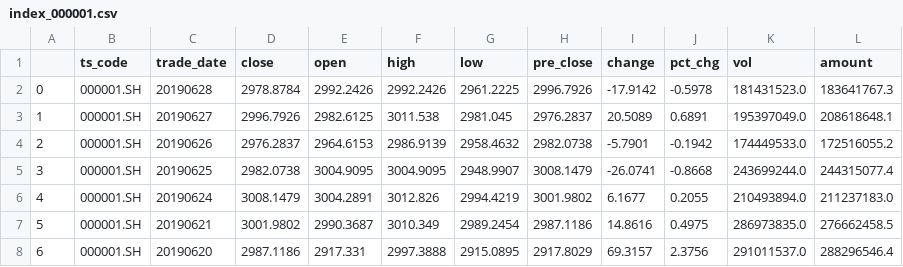
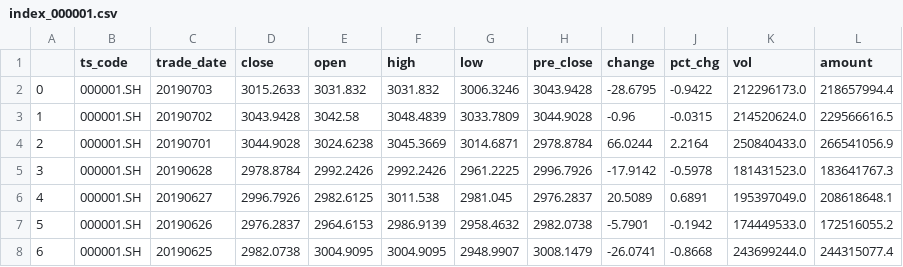
Before and after one commit to hexj/starsea, a CSV file: leocook/py/tushare/csv/index_000001.csv, drawn as a sheet; only a part is shown; the shorter side is filled out with more unchanged rows; addresses are those after the commit; the diff names each change by its address in the sheet, - before the commit and + after, or states it on an @@ line.

```diff
--- a/leocook/py/tushare/csv/index_000001.csv
+++ b/leocook/py/tushare/csv/index_000001.csv
+row 2: 0 | 000001.SH | 20190703 | 3015.2633 | 3031.832 | 3031.832 | 3006.3246 | 3043.9428 | -28.6795 | -0.9422 | 212296173.0 | 218657994.4
+row 3: 1 | 000001.SH | 20190702 | 3043.9428 | 3042.58 | 3048.4839 | 3033.7809 | 3044.9028 | -0.96 | -0.0315 | 214520624.0 | 229566616.5
+row 4: 2 | 000001.SH | 20190701 | 3044.9028 | 3024.6238 | 3045.3669 | 3014.6871 | 2978.8784 | 66.0244 | 2.2164 | 250840433.0 | 266541056.9
@@ column A renumbered from row 5 down @@
```
Also changed, not shown: 3 other files.
